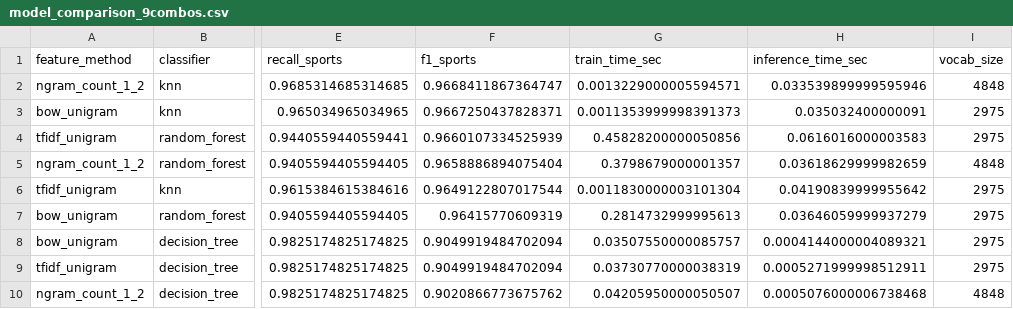
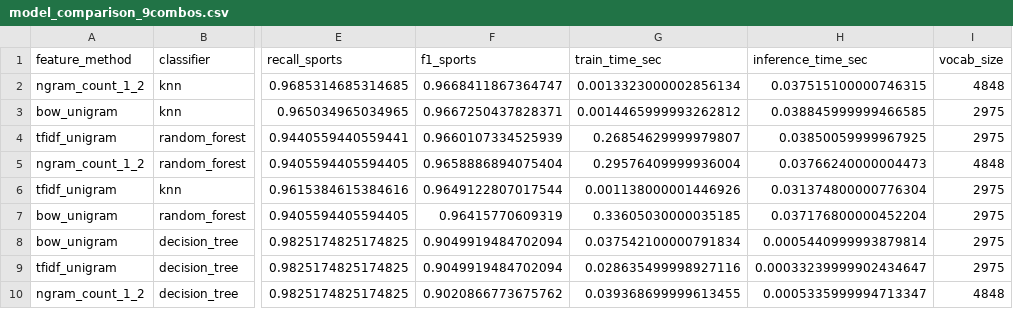
Before and after one commit to sagar7162/Sports-Politics-Classifier-NLU, a CSV file: outputs/model_comparison_9combos.csv, drawn as a sheet; only a part is shown, gaps mark what is left out; the diff names each change by its address in the sheet, - before the commit and + after, or states it on an @@ line.

```diff
--- a/outputs/model_comparison_9combos.csv
+++ b/outputs/model_comparison_9combos.csv
-G2 (train_time_sec): 0.0013229000005594571
+G2 (train_time_sec): 0.0013323000002856134
-H2 (inference_time_sec): 0.033539899999595946
+H2 (inference_time_sec): 0.037515100000746315
-G3 (train_time_sec): 0.0011353999998391373
+G3 (train_time_sec): 0.0014465999993262812
-H3 (inference_time_sec): 0.035032400000091
+H3 (inference_time_sec): 0.038845999999466585
-G4 (train_time_sec): 0.45828200000050856
+G4 (train_time_sec): 0.26854629999979807
-H4 (inference_time_sec): 0.0616016000003583
+H4 (inference_time_sec): 0.03850059999967925
-G5 (train_time_sec): 0.3798679000001357
+G5 (train_time_sec): 0.29576409999936004
-H5 (inference_time_sec): 0.03618629999982659
+H5 (inference_time_sec): 0.03766240000004473
-G6 (train_time_sec): 0.0011830000003101304
+G6 (train_time_sec): 0.001138000001446926
-H6 (inference_time_sec): 0.04190839999955642
+H6 (inference_time_sec): 0.031374800000776304
-G7 (train_time_sec): 0.2814732999995613
+G7 (train_time_sec): 0.33605030000035185
-H7 (inference_time_sec): 0.03646059999937279
+H7 (inference_time_sec): 0.037176800000452204
-G8 (train_time_sec): 0.03507550000085757
+G8 (train_time_sec): 0.037542100000791834
-H8 (inference_time_sec): 0.0004144000004089321
+H8 (inference_time_sec): 0.0005440999993879814
-G9 (train_time_sec): 0.03730770000038319
+G9 (train_time_sec): 0.028635499998927116
-H9 (inference_time_sec): 0.0005271999998512911
+H9 (inference_time_sec): 0.00033239999902434647
-G10 (train_time_sec): 0.04205950000050507
+G10 (train_time_sec): 0.039368699999613455
-H10 (inference_time_sec): 0.0005076000006738468
+H10 (inference_time_sec): 0.0005335999994713347
```
Also changed, not shown: 2 other files.
